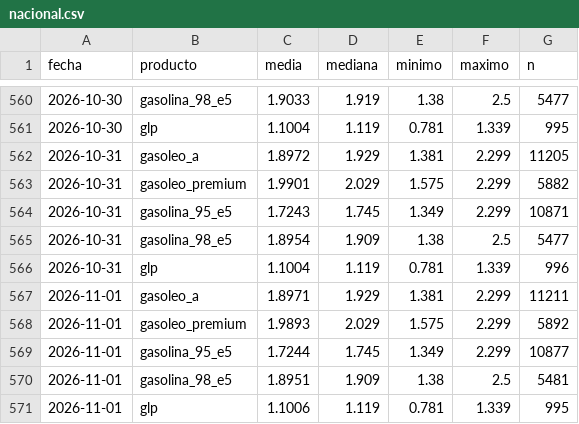
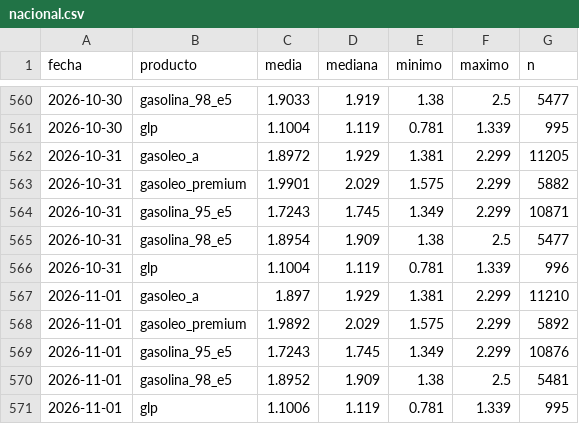
Before and after one commit to IvanAraque/precios-carburantes, a CSV file: docs/data/nacional.csv, drawn as a sheet; only a part is shown, gaps mark what is left out.

```diff
--- a/docs/data/nacional.csv
+++ b/docs/data/nacional.csv
@@ -566,6 +566,6 @@ fecha,producto,media,mediana,minimo,maximo,n
 2026-10-31,glp,1.1004,1.119,0.781,1.339,996
-2026-11-01,gasoleo_a,1.8971,1.929,1.381,2.299,11211
-2026-11-01,gasoleo_premium,1.9893,2.029,1.575,2.299,5892
-2026-11-01,gasolina_95_e5,1.7244,1.745,1.349,2.299,10877
-2026-11-01,gasolina_98_e5,1.8951,1.909,1.38,2.5,5481
+2026-11-01,gasoleo_a,1.897,1.929,1.381,2.299,11210
+2026-11-01,gasoleo_premium,1.9892,2.029,1.575,2.299,5892
+2026-11-01,gasolina_95_e5,1.7243,1.745,1.349,2.299,10876
+2026-11-01,gasolina_98_e5,1.8952,1.909,1.38,2.5,5481
 2026-11-01,glp,1.1006,1.119,0.781,1.339,995
```
Also changed, not shown: docs/data/marcas.csv, 3 other files.
